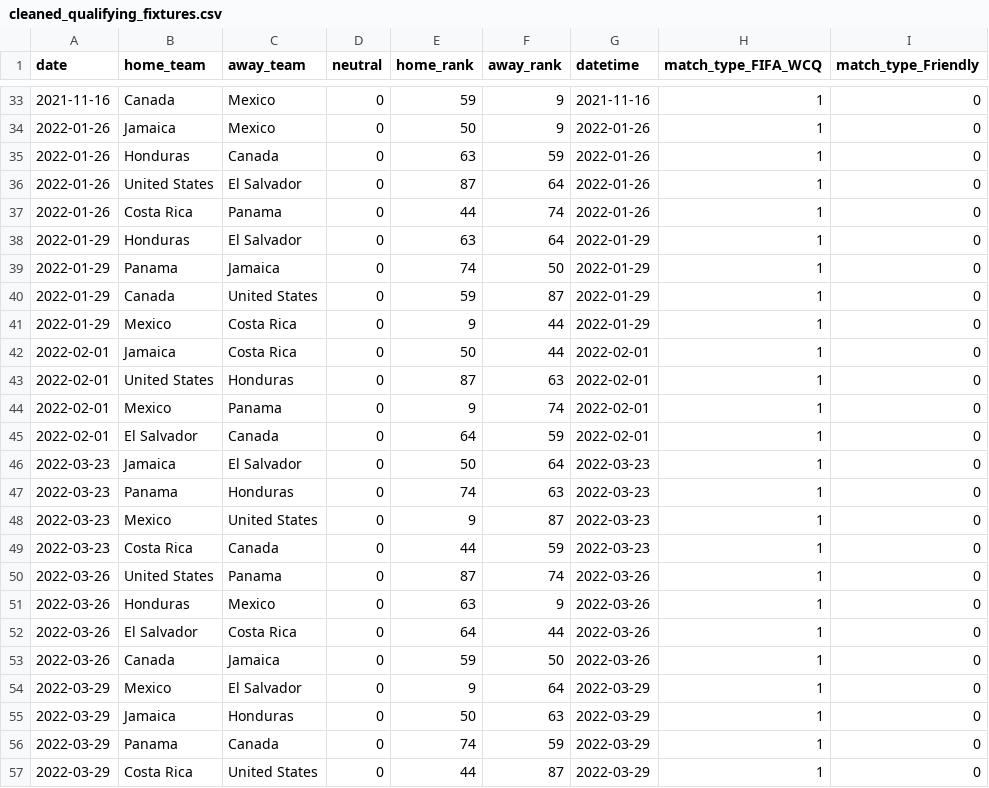
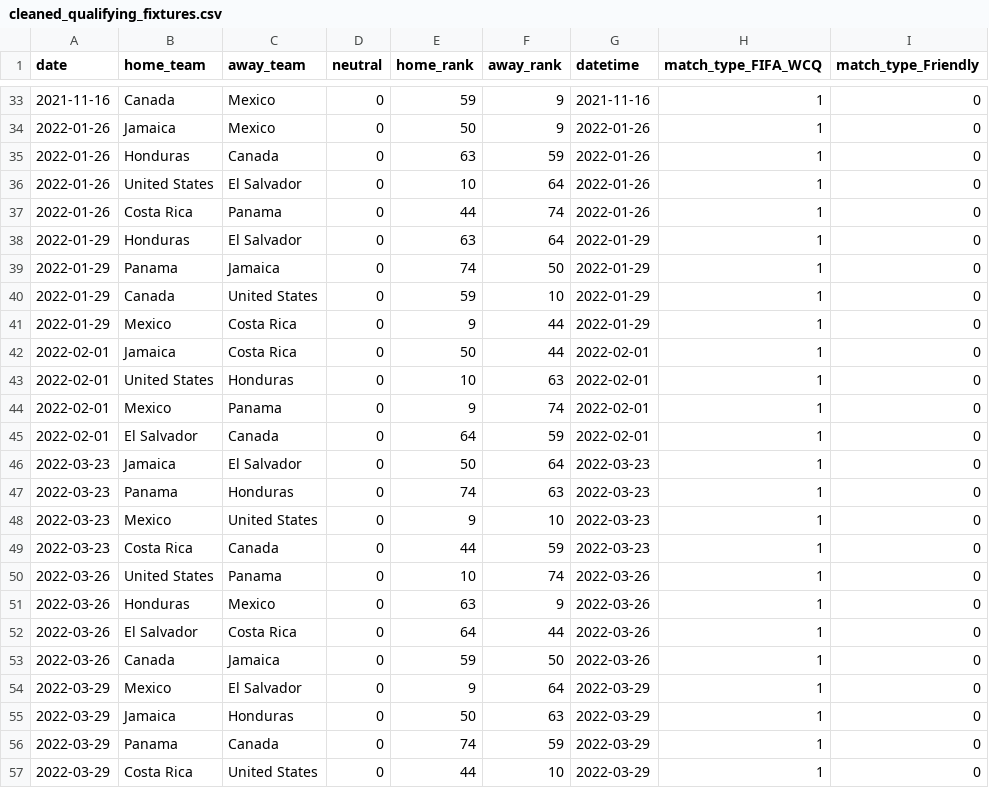
Before and after one commit to ajoneal/world-cup-qualifying-predictor, a CSV file: data/cleaned_qualifying_fixtures.csv, drawn as a sheet; only a part is shown, gaps mark what is left out; the diff covers the shown part only; the diff names each change by its address in the sheet, - before the commit and + after, or states it on an @@ line.

```diff
--- a/data/cleaned_qualifying_fixtures.csv
+++ b/data/cleaned_qualifying_fixtures.csv
-E36 (home_rank): 87
+E36 (home_rank): 10
-F40 (away_rank): 87
+F40 (away_rank): 10
-E43 (home_rank): 87
+E43 (home_rank): 10
-F48 (away_rank): 87
+F48 (away_rank): 10
-E50 (home_rank): 87
+E50 (home_rank): 10
-F57 (away_rank): 87
+F57 (away_rank): 10
```
Also changed, not shown: 8 edited cells elsewhere in this file, 6 other files.
